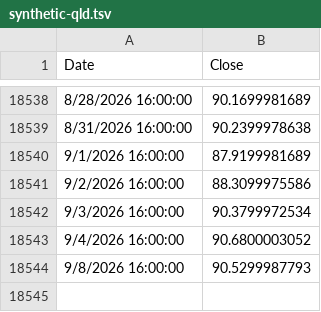
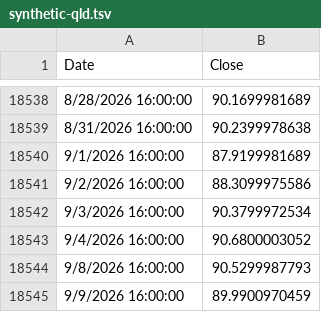
Before and after one commit to bumbeishvili/tqqq.networthcast.com, a TSV file: data/synthetic-qld.tsv, drawn as a sheet; only a part is shown, gaps mark what is left out; the diff names each change by its address in the sheet, - before the commit and + after, or states it on an @@ line.

```diff
--- a/data/synthetic-qld.tsv
+++ b/data/synthetic-qld.tsv
+row 18545: 9/9/2026 16:00:00 | 89.9900970459
```
Also changed, not shown: data/spy.tsv, data/synthetic-qqq.tsv, 5 other files.
